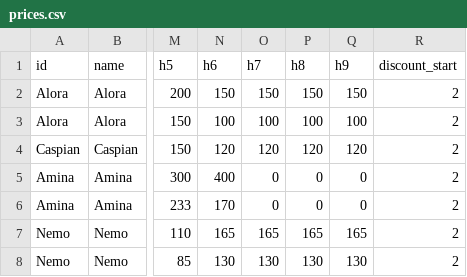
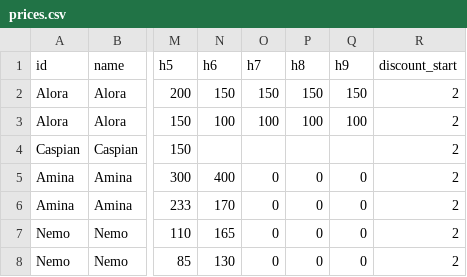
Before and after one commit to Profbroker/y-az-publish, a CSV file: catalog/data/prices.csv, drawn as a sheet; only a part is shown, gaps mark what is left out; the diff names each change by its address in the sheet, - before the commit and + after, or states it on an @@ line.

Commit message:
prices: Nemo tail→0 (day trip), Caspian >5h→empty (по согласованию)

```diff
--- a/catalog/data/prices.csv
+++ b/catalog/data/prices.csv
-N4 (h6): 120
+N4 (h6): (empty)
-O4 (h7): 120
+O4 (h7): (empty)
-P4 (h8): 120
+P4 (h8): (empty)
-Q4 (h9): 120
+Q4 (h9): (empty)
-O7 (h7): 165
+O7 (h7): 0
-P7 (h8): 165
+P7 (h8): 0
-Q7 (h9): 165
+Q7 (h9): 0
-O8 (h7): 130
+O8 (h7): 0
-P8 (h8): 130
+P8 (h8): 0
-Q8 (h9): 130
+Q8 (h9): 0
```
